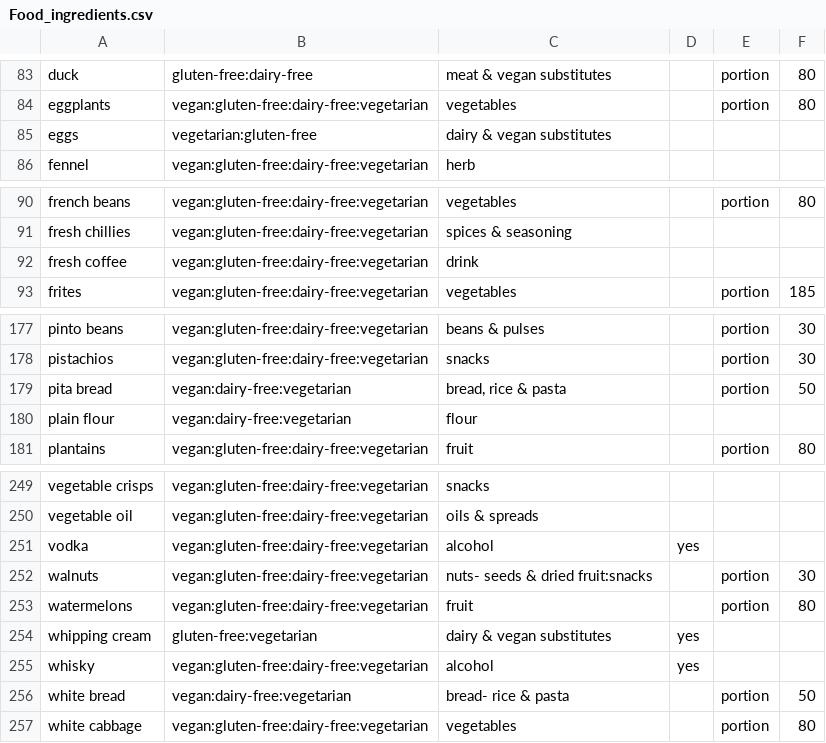
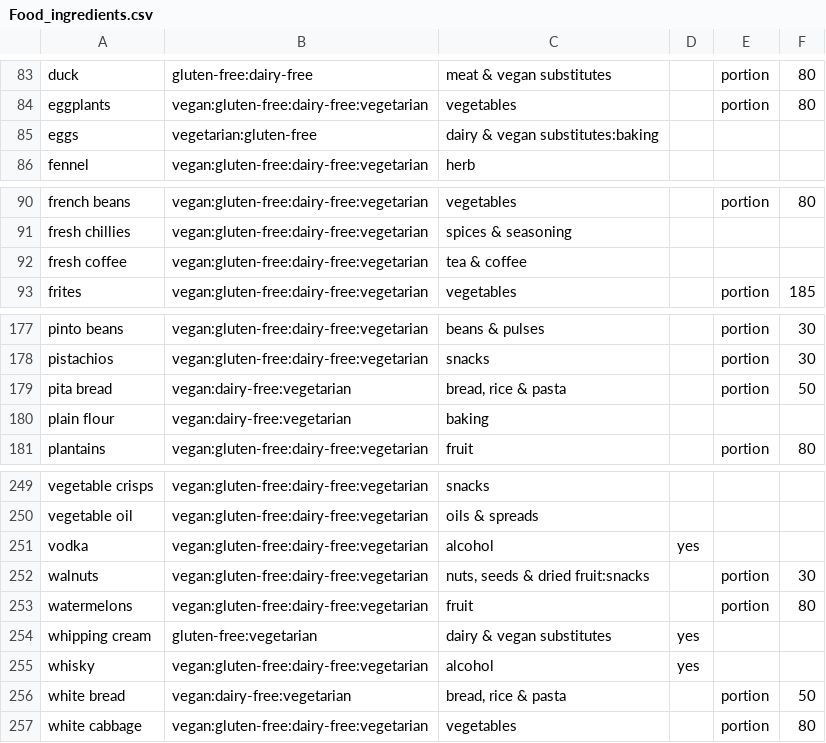
Before and after one commit to freddieline/image-library, a CSV file: storage/Food_ingredients.csv, drawn as a sheet; only a part is shown, gaps mark what is left out; the diff covers the shown part only.

```diff
--- a/storage/Food_ingredients.csv
+++ b/storage/Food_ingredients.csv
@@ -84,3 +84,3 @@ duck,gluten-free:dairy-free,meat & vegan substitutes,,portion,80
 eggplants,vegan:gluten-free:dairy-free:vegetarian,vegetables,,portion,80
-eggs,vegetarian:gluten-free,dairy & vegan substitutes,,,
+eggs,vegetarian:gluten-free,dairy & vegan substitutes:baking,,,
 fennel,vegan:gluten-free:dairy-free:vegetarian,herb,,,
@@ -91,3 +91,3 @@ french beans,vegan:gluten-free:dairy-free:vegetarian,vegetables,,portion,80
 fresh chillies,vegan:gluten-free:dairy-free:vegetarian,spices & seasoning,,,
-fresh coffee,vegan:gluten-free:dairy-free:vegetarian,drink,,,
+fresh coffee,vegan:gluten-free:dairy-free:vegetarian,tea & coffee,,,
 frites,vegan:gluten-free:dairy-free:vegetarian,vegetables,,portion,185
@@ -179,3 +179,3 @@ pistachios,vegan:gluten-free:dairy-free:vegetarian,snacks,,portion,30
 pita bread,vegan:dairy-free:vegetarian,"bread, rice & pasta",,portion,50
-plain flour,vegan:dairy-free:vegetarian,flour,,,
+plain flour,vegan:dairy-free:vegetarian,baking,,,
 plantains,vegan:gluten-free:dairy-free:vegetarian,fruit,,portion,80
@@ -251,3 +251,3 @@ vegetable oil,vegan:gluten-free:dairy-free:vegetarian,oils & spreads,,,
 vodka,vegan:gluten-free:dairy-free:vegetarian,alcohol,yes,,
-walnuts,vegan:gluten-free:dairy-free:vegetarian,nuts- seeds & dried fruit:snacks,,portion,30
+walnuts,vegan:gluten-free:dairy-free:vegetarian,"nuts, seeds & dried fruit:snacks",,portion,30
 watermelons,vegan:gluten-free:dairy-free:vegetarian,fruit,,portion,80
@@ -255,3 +255,3 @@ whipping cream,gluten-free:vegetarian,dairy & vegan substitutes,yes,,
 whisky,vegan:gluten-free:dairy-free:vegetarian,alcohol,yes,,
-white bread,vegan:dairy-free:vegetarian,bread- rice & pasta,,portion,50
+white bread,vegan:dairy-free:vegetarian,"bread, rice & pasta",,portion,50
 white cabbage,vegan:gluten-free:dairy-free:vegetarian,vegetables,,portion,80
```
Also changed, not shown: 12 edited cells elsewhere in this file, storage/Food_products.csv, 5 other files.
